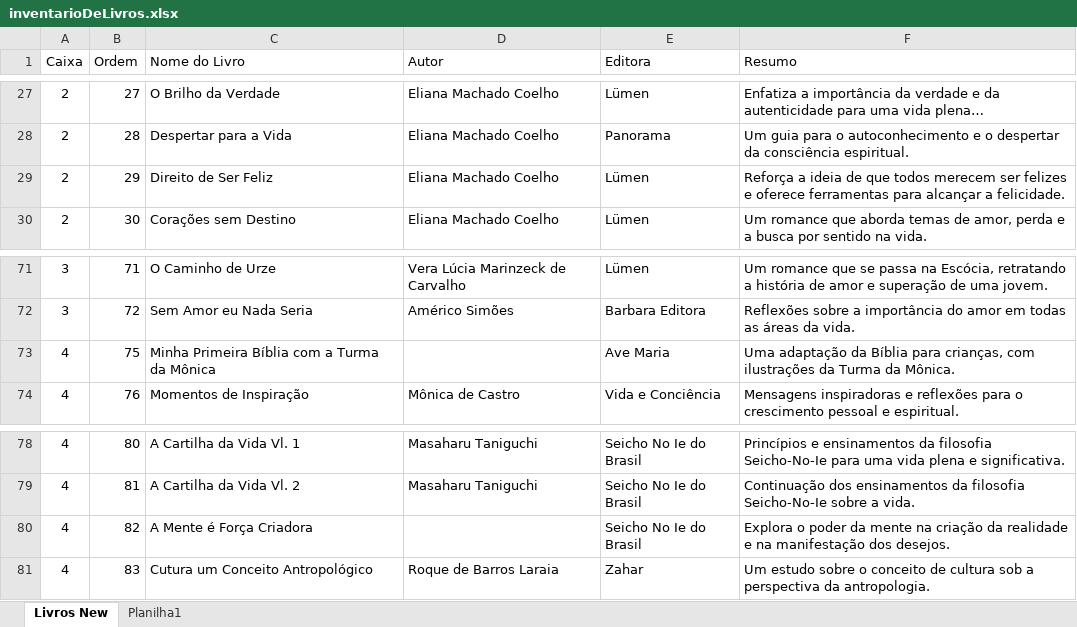
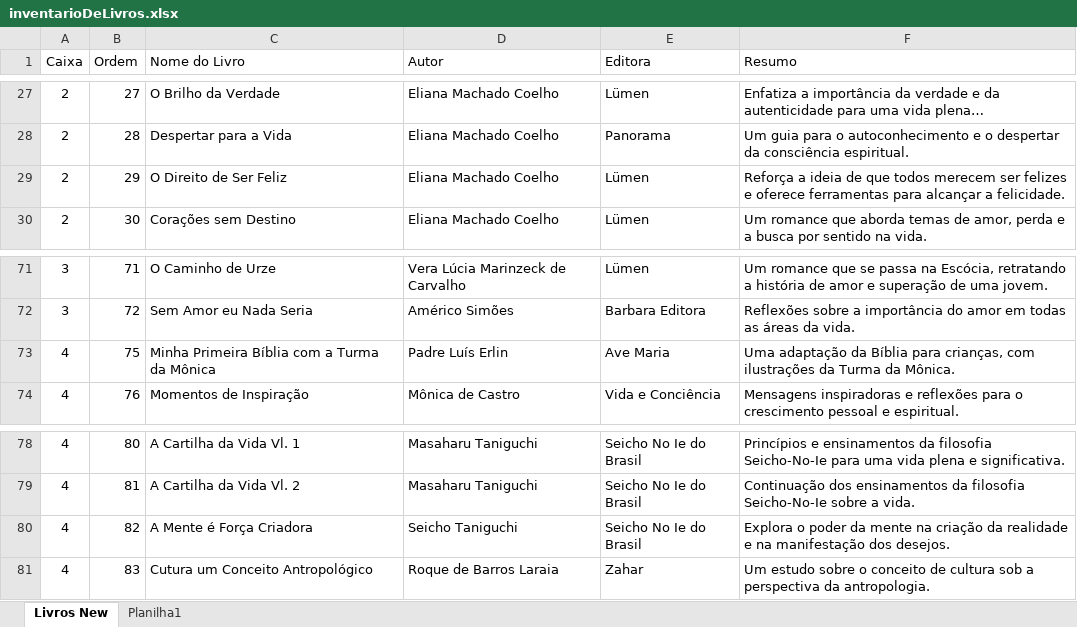
Before and after one commit to thiagoramalhob/BibliotecaTUYG, an Excel workbook: data/inventarioDeLivros.xlsx, sheet Livros New, drawn as a sheet; only a part is shown, gaps mark what is left out; long unchanged cells end in …; values as stored, in another font and other column widths than the file's, no borders; charts and pictures and table styles not drawn; the diff names each change by its address in the sheet, - before the commit and + after, or states it on an @@ line.

```diff
--- a/data/inventarioDeLivros.xlsx (sheet Livros New)
+++ b/data/inventarioDeLivros.xlsx (sheet Livros New)
-C29 (Nome do Livro): Direito de Ser Feliz
+C29 (Nome do Livro): O Direito de Ser Feliz
-D73 (Autor): (empty)
+D73 (Autor): Padre Luís Erlin
-D80 (Autor): (empty)
+D80 (Autor): Seicho Taniguchi
```
Also changed, not shown: 3 other files.
